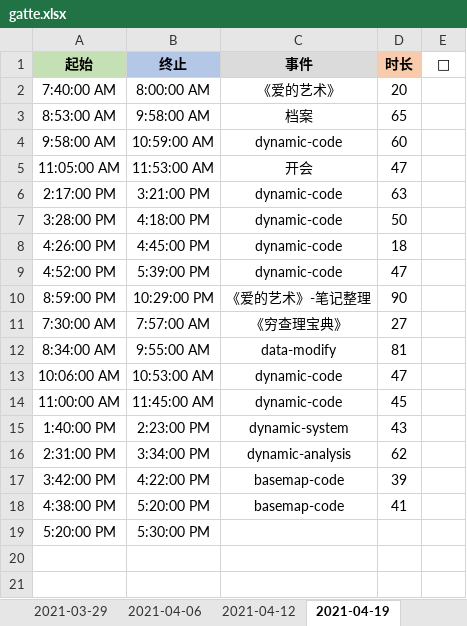
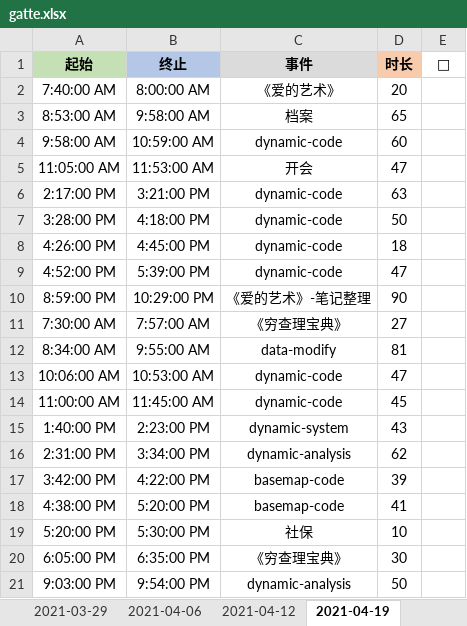
Before and after one commit to Joiner12/Notes, an Excel workbook: gatte.xlsx, sheet 2021-04-19, drawn as a sheet; values as stored, in another font and other column widths than the file's, no borders; conditional formats not drawn; the diff names each change by its address in the sheet, - before the commit and + after, or states it on an @@ line.

Commit message:
2021-04-20 23:16

```diff
--- a/gatte.xlsx (sheet 2021-04-19)
+++ b/gatte.xlsx (sheet 2021-04-19)
-C19 (事件): (empty)
+C19 (事件): 社保
-D19 (时长): (empty)
+D19 (时长): 10
+row 20: 6:05:00 PM | 6:35:00 PM | 《穷查理宝典》 | 30
+row 21: 9:03:00 PM | 9:54:00 PM | dynamic-analysis | 50
```
